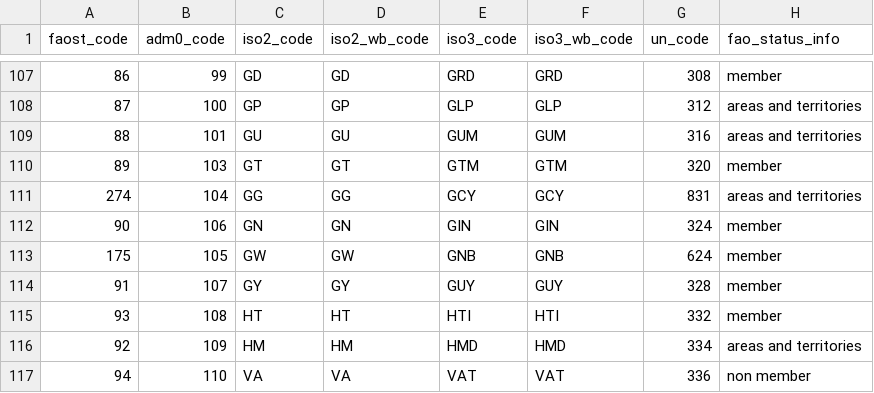
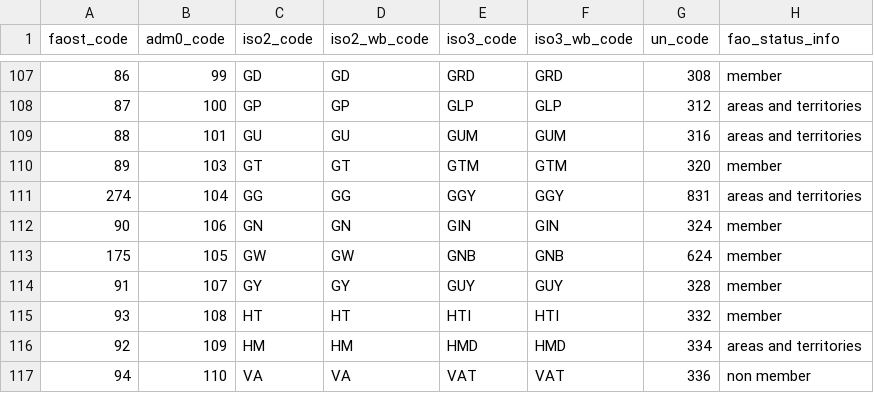
Before and after one commit to paulrougieux/biotrade, a CSV file: biotrade/config_data/faostat_country_groups.csv, drawn as a sheet; only a part is shown, gaps mark what is left out; the diff names each change by its address in the sheet, - before the commit and + after, or states it on an @@ line.

Commit message:
modified Guernesay iso 3 code

```diff
--- a/biotrade/config_data/faostat_country_groups.csv
+++ b/biotrade/config_data/faostat_country_groups.csv
-E111 (iso3_code): GCY
+E111 (iso3_code): GGY
-F111 (iso3_wb_code): GCY
+F111 (iso3_wb_code): GGY
```
